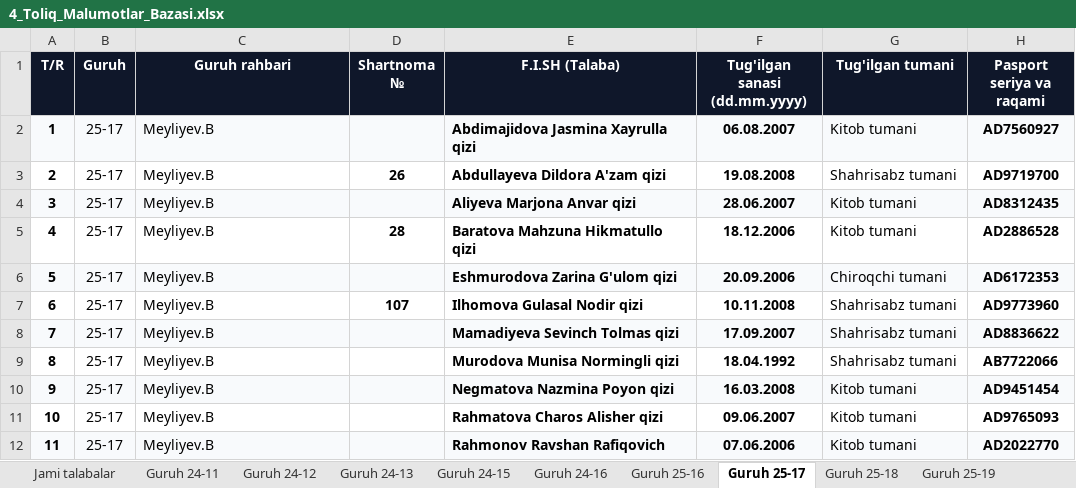
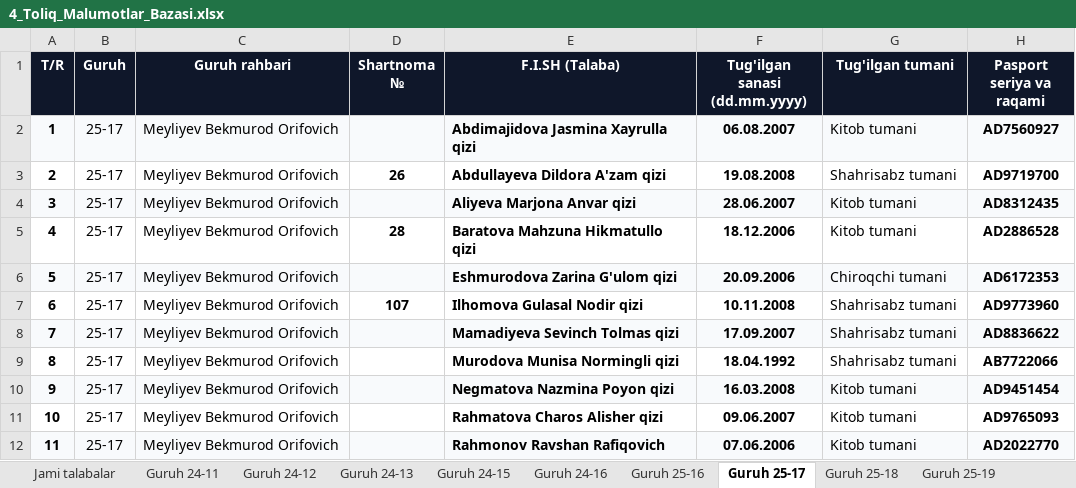
Before and after one commit to talabapc-tech/talabalar-jadvali, an Excel workbook: hisobotlar/rollar/4_Toliq_Malumotlar_Bazasi.xlsx, sheet Guruh 25-17, drawn as a sheet; only a part is shown; values as stored, in another font and other column widths than the file's, no borders; the diff covers the shown part only; the diff names each change by its address in the sheet, - before the commit and + after, or states it on an @@ line.

```diff
--- a/hisobotlar/rollar/4_Toliq_Malumotlar_Bazasi.xlsx (sheet Guruh 25-17)
+++ b/hisobotlar/rollar/4_Toliq_Malumotlar_Bazasi.xlsx (sheet Guruh 25-17)
-C2:C12 (Guruh rahbari): Meyliyev.B
+C2:C12 (Guruh rahbari): Meyliyev Bekmurod Orifovich
```
Also changed, not shown: 1 removed row, 10 edited cells, cell formats and row numbers in column A elsewhere in this sheet, sheet Jami talabalar, sheet Guruh 24-13, sheet Guruh 24-12, sheet Guruh 24-15, sheet Guruh 25-23, sheet Guruh 26-03, 14 more sheets, 3 other files.
